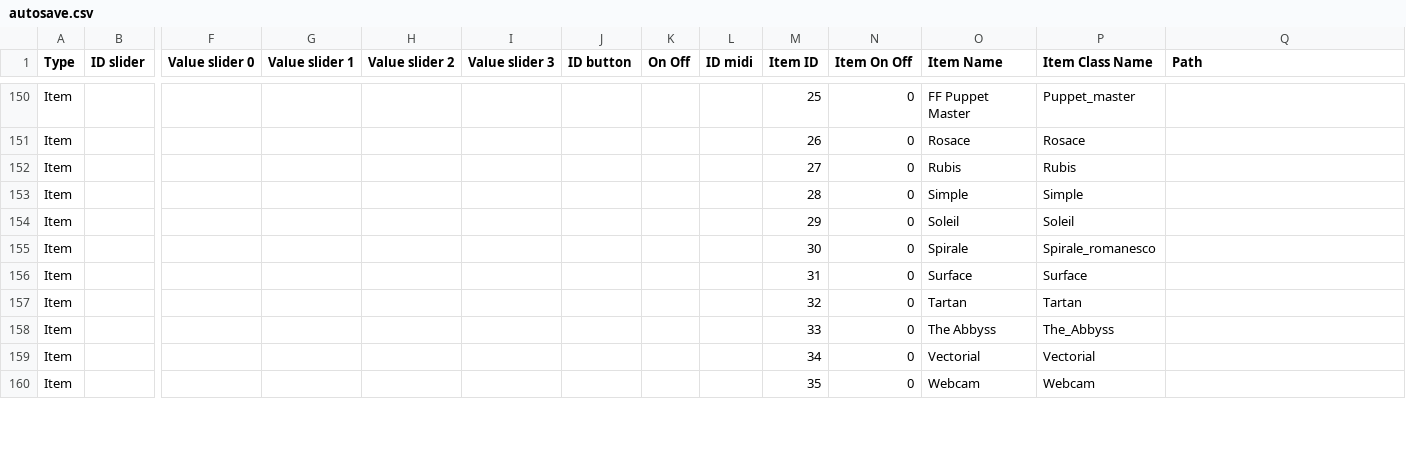
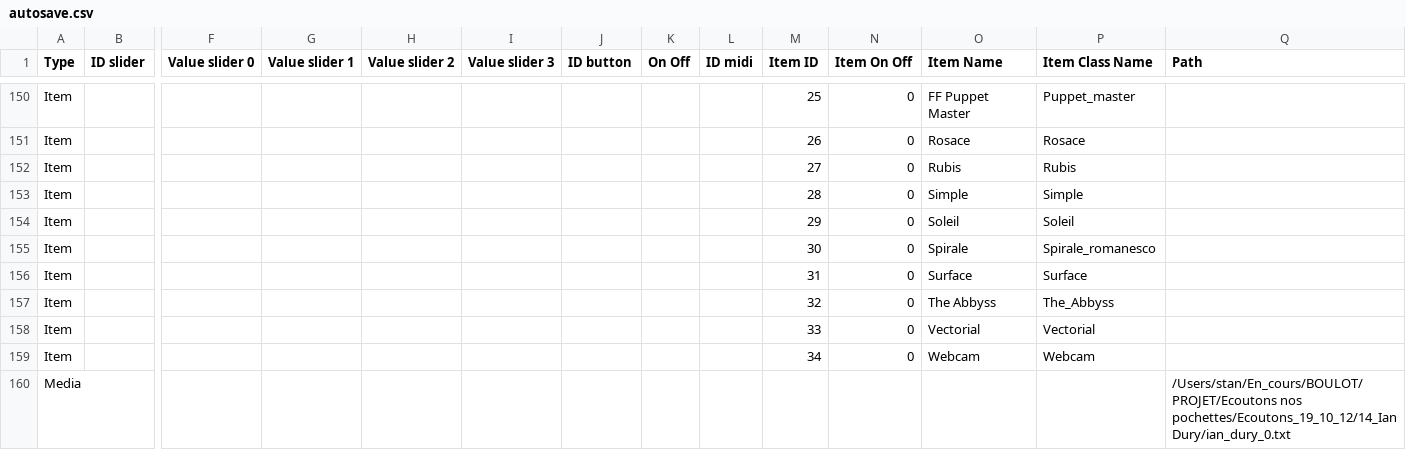
Before and after one commit to knupel/ROMANESCO-Processing, a CSV file: src/sources/autosave.csv, drawn as a sheet; only a part is shown, gaps mark what is left out; removed rows and columns are numbered as before the commit, all else as after; rows hold the shown columns only; the diff covers the shown part only; the diff names each change by its address in the sheet, - before the commit and + after, or states it on an @@ line.

Commit message:
prepare the place to tartan object in photomontage item

```diff
--- a/src/sources/autosave.csv
+++ b/src/sources/autosave.csv
-row 157: Item |  |  |  |  |  |  |  |  | 32 | 0 | Tartan | Tartan
-M157 (Item ID): 33
+M157 (Item ID): 32
-M158 (Item ID): 34
+M158 (Item ID): 33
-M159 (Item ID): 35
+M159 (Item ID): 34
+row 160: Media |  |  |  |  |  |  |  |  |  |  |  |  | /Users/stan/En_cours/BOULOT/PROJET/Ecoutons nos pochettes/Ecoutons_19_10_12/14_Ian Dury/ian_dury_0.txt
```
Also changed, not shown: 4 added rows, 4 removed rows and 11 edited cells elsewhere in this file, src/sources/preferences/index_romanesco_items.csv, 3 other files.
